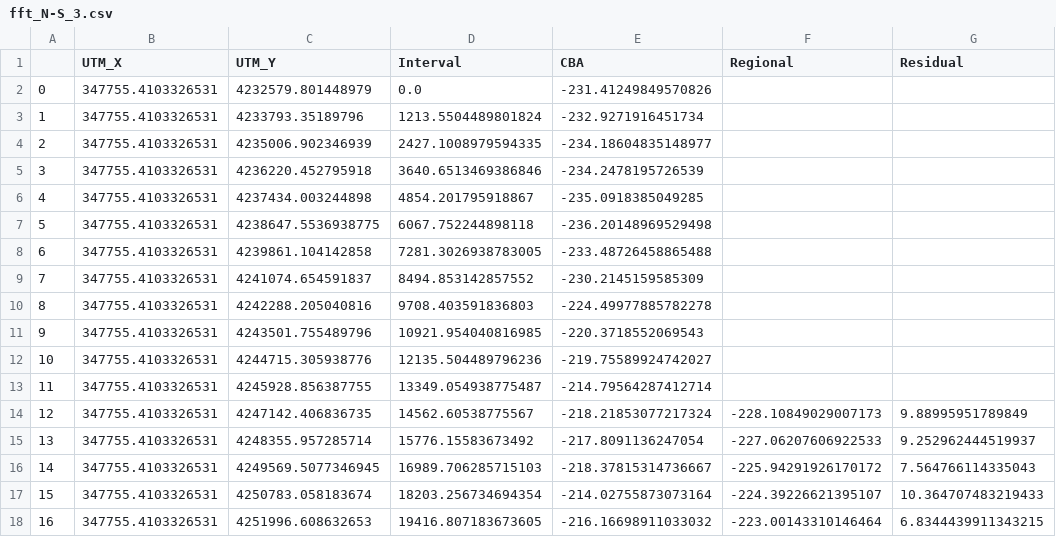
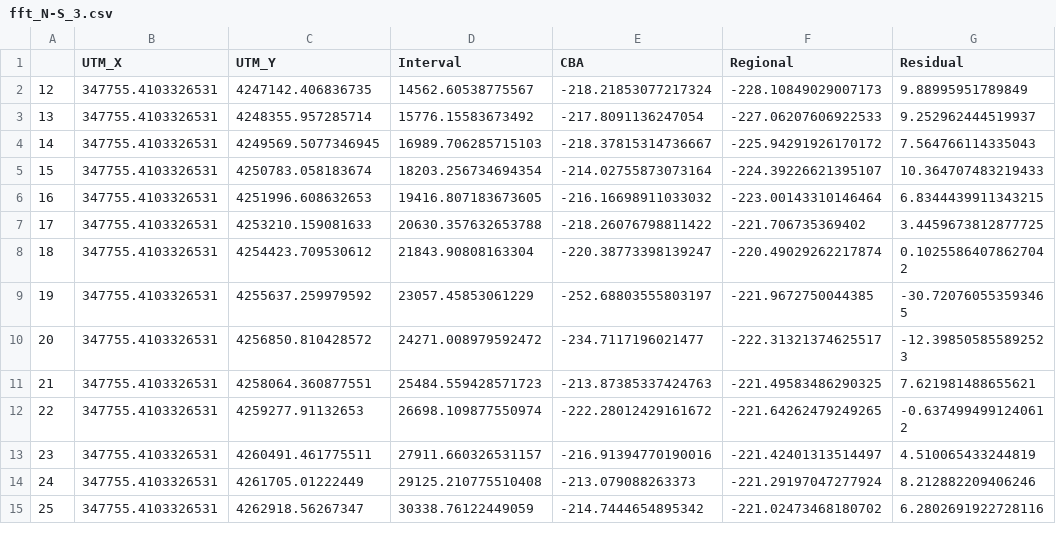
Before and after one commit to yohanesnuwara/computational-geophysics, a CSV file: gravity/results/fft_N-S_3.csv, drawn as a sheet; only a part is shown; the shorter side is filled out with more unchanged rows; the diff names each change by its address in the sheet, - before the commit and + after, or states it on an @@ line.

Commit message:
Update fft_N-S_3.csv

```diff
--- a/gravity/results/fft_N-S_3.csv
+++ b/gravity/results/fft_N-S_3.csv
-row 2: 0 | 347755.4103326531 | 4232579.801448979 | 0.0 | -231.41249849570826
-row 3: 1 | 347755.4103326531 | 4233793.35189796 | 1213.5504489801824 | -232.9271916451734
-row 4: 2 | 347755.4103326531 | 4235006.902346939 | 2427.1008979594335 | -234.18604835148977
-row 5: 3 | 347755.4103326531 | 4236220.452795918 | 3640.6513469386846 | -234.2478195726539
-row 6: 4 | 347755.4103326531 | 4237434.003244898 | 4854.201795918867 | -235.0918385049285
-row 7: 5 | 347755.4103326531 | 4238647.5536938775 | 6067.752244898118 | -236.20148969529498
-row 8: 6 | 347755.4103326531 | 4239861.104142858 | 7281.3026938783005 | -233.48726458865488
-row 9: 7 | 347755.4103326531 | 4241074.654591837 | 8494.853142857552 | -230.2145159585309
-row 10: 8 | 347755.4103326531 | 4242288.205040816 | 9708.403591836803 | -224.49977885782278
-row 11: 9 | 347755.4103326531 | 4243501.755489796 | 10921.954040816985 | -220.3718552069543
-row 12: 10 | 347755.4103326531 | 4244715.305938776 | 12135.504489796236 | -219.75589924742027
-row 13: 11 | 347755.4103326531 | 4245928.856387755 | 13349.054938775487 | -214.79564287412714
```
